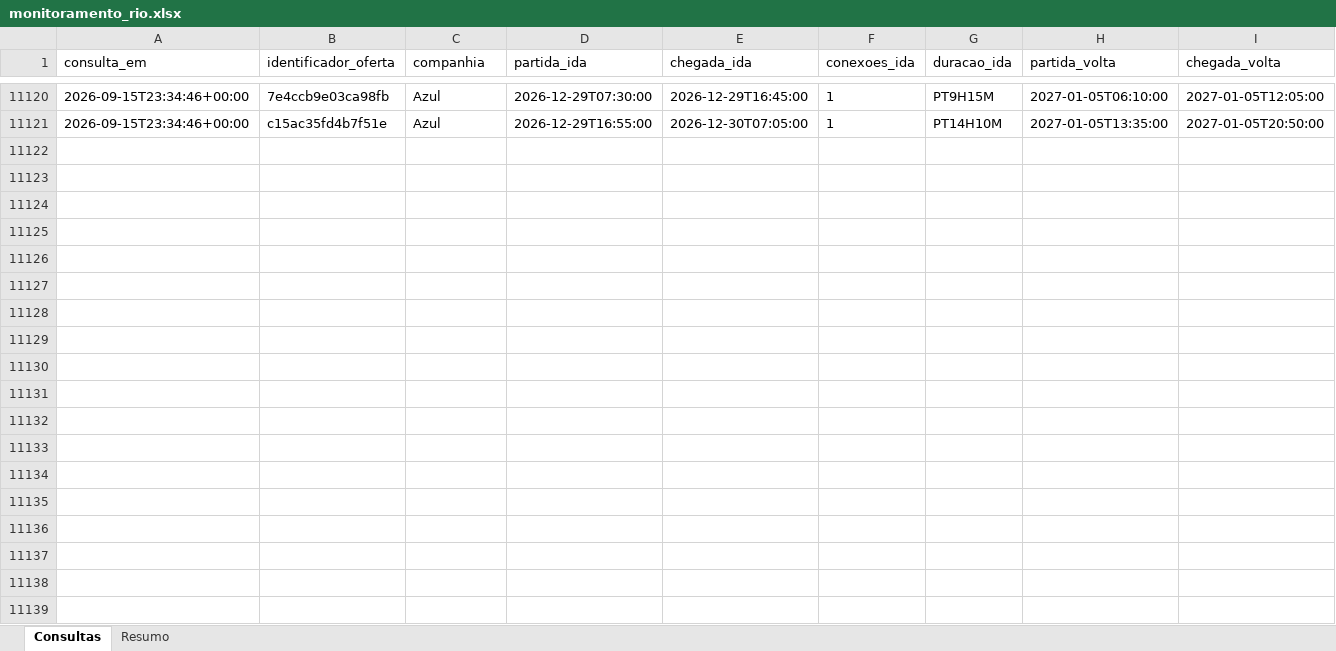
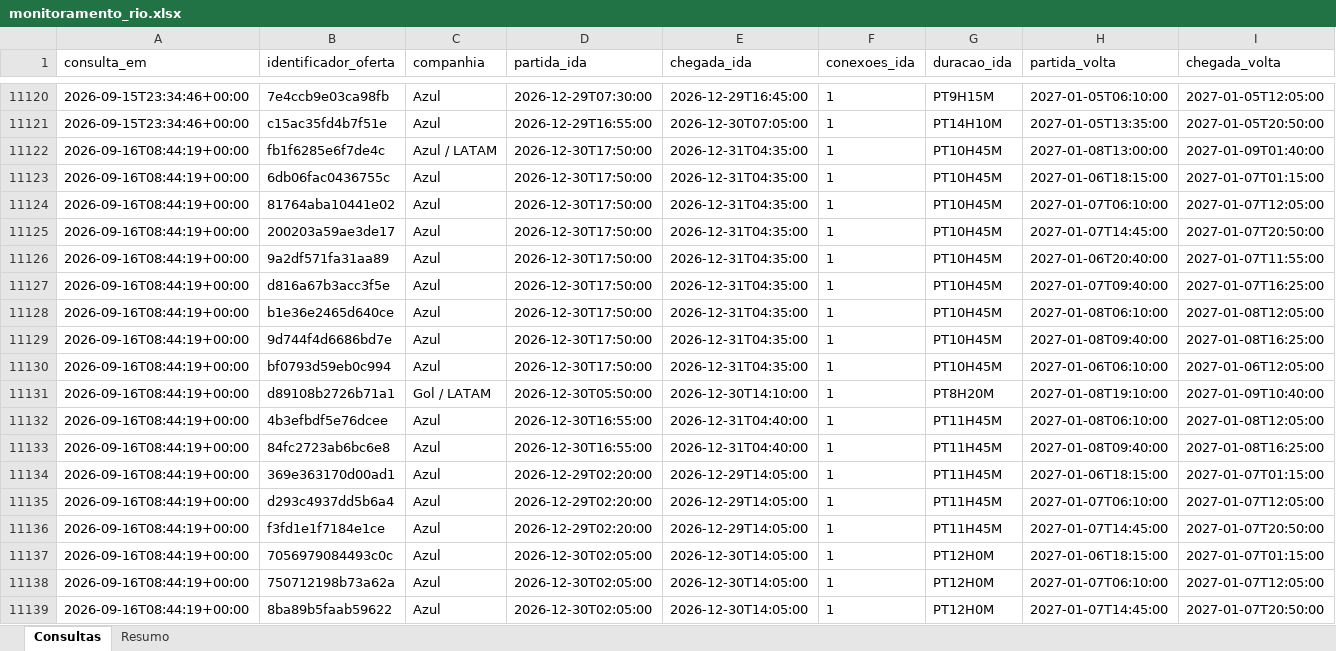
Before and after one commit to asouzaa/monitora-voos, an Excel workbook: docs/monitoramento_rio.xlsx, sheet Consultas, drawn as a sheet; only a part is shown, gaps mark what is left out; values as stored, in another font and other column widths than the file's, no borders; rows hold the shown columns only; the diff covers the shown part only; the diff names each change by its address in the sheet, - before the commit and + after, or states it on an @@ line.

```diff
--- a/docs/monitoramento_rio.xlsx (sheet Consultas)
+++ b/docs/monitoramento_rio.xlsx (sheet Consultas)
+row 11122: 2026-09-16T08:44:19+00:00 | fb1f6285e6f7de4c | Azul / LATAM | 2026-12-30T17:50:00 | 2026-12-31T04:35:00 | 1 | PT10H45M | 2027-01-08T13:00:00 | 2027-01-09T01:40:00
+row 11123: 2026-09-16T08:44:19+00:00 | 6db06fac0436755c | Azul | 2026-12-30T17:50:00 | 2026-12-31T04:35:00 | 1 | PT10H45M | 2027-01-06T18:15:00 | 2027-01-07T01:15:00
+row 11124: 2026-09-16T08:44:19+00:00 | 81764aba10441e02 | Azul | 2026-12-30T17:50:00 | 2026-12-31T04:35:00 | 1 | PT10H45M | 2027-01-07T06:10:00 | 2027-01-07T12:05:00
+row 11125: 2026-09-16T08:44:19+00:00 | 200203a59ae3de17 | Azul | 2026-12-30T17:50:00 | 2026-12-31T04:35:00 | 1 | PT10H45M | 2027-01-07T14:45:00 | 2027-01-07T20:50:00
+row 11126: 2026-09-16T08:44:19+00:00 | 9a2df571fa31aa89 | Azul | 2026-12-30T17:50:00 | 2026-12-31T04:35:00 | 1 | PT10H45M | 2027-01-06T20:40:00 | 2027-01-07T11:55:00
+row 11127: 2026-09-16T08:44:19+00:00 | d816a67b3acc3f5e | Azul | 2026-12-30T17:50:00 | 2026-12-31T04:35:00 | 1 | PT10H45M | 2027-01-07T09:40:00 | 2027-01-07T16:25:00
+row 11128: 2026-09-16T08:44:19+00:00 | b1e36e2465d640ce | Azul | 2026-12-30T17:50:00 | 2026-12-31T04:35:00 | 1 | PT10H45M | 2027-01-08T06:10:00 | 2027-01-08T12:05:00
+row 11129: 2026-09-16T08:44:19+00:00 | 9d744f4d6686bd7e | Azul | 2026-12-30T17:50:00 | 2026-12-31T04:35:00 | 1 | PT10H45M | 2027-01-08T09:40:00 | 2027-01-08T16:25:00
+row 11130: 2026-09-16T08:44:19+00:00 | bf0793d59eb0c994 | Azul | 2026-12-30T17:50:00 | 2026-12-31T04:35:00 | 1 | PT10H45M | 2027-01-06T06:10:00 | 2027-01-06T12:05:00
+row 11131: 2026-09-16T08:44:19+00:00 | d89108b2726b71a1 | Gol / LATAM | 2026-12-30T05:50:00 | 2026-12-30T14:10:00 | 1 | PT8H20M | 2027-01-08T19:10:00 | 2027-01-09T10:40:00
+row 11132: 2026-09-16T08:44:19+00:00 | 4b3efbdf5e76dcee | Azul | 2026-12-30T16:55:00 | 2026-12-31T04:40:00 | 1 | PT11H45M | 2027-01-08T06:10:00 | 2027-01-08T12:05:00
+row 11133: 2026-09-16T08:44:19+00:00 | 84fc2723ab6bc6e8 | Azul | 2026-12-30T16:55:00 | 2026-12-31T04:40:00 | 1 | PT11H45M | 2027-01-08T09:40:00 | 2027-01-08T16:25:00
+row 11134: 2026-09-16T08:44:19+00:00 | 369e363170d00ad1 | Azul | 2026-12-29T02:20:00 | 2026-12-29T14:05:00 | 1 | PT11H45M | 2027-01-06T18:15:00 | 2027-01-07T01:15:00
+row 11135: 2026-09-16T08:44:19+00:00 | d293c4937dd5b6a4 | Azul | 2026-12-29T02:20:00 | 2026-12-29T14:05:00 | 1 | PT11H45M | 2027-01-07T06:10:00 | 2027-01-07T12:05:00
+row 11136: 2026-09-16T08:44:19+00:00 | f3fd1e1f7184e1ce | Azul | 2026-12-29T02:20:00 | 2026-12-29T14:05:00 | 1 | PT11H45M | 2027-01-07T14:45:00 | 2027-01-07T20:50:00
+row 11137: 2026-09-16T08:44:19+00:00 | 7056979084493c0c | Azul | 2026-12-30T02:05:00 | 2026-12-30T14:05:00 | 1 | PT12H0M | 2027-01-06T18:15:00 | 2027-01-07T01:15:00
+row 11138: 2026-09-16T08:44:19+00:00 | 750712198b73a62a | Azul | 2026-12-30T02:05:00 | 2026-12-30T14:05:00 | 1 | PT12H0M | 2027-01-07T06:10:00 | 2027-01-07T12:05:00
+row 11139: 2026-09-16T08:44:19+00:00 | 8ba89b5faab59622 | Azul | 2026-12-30T02:05:00 | 2026-12-30T14:05:00 | 1 | PT12H0M | 2027-01-07T14:45:00 | 2027-01-07T20:50:00
```
Also changed, not shown: 102 added rows elsewhere in this sheet, sheet Resumo, docs/monitoramento_fortaleza.xlsx, docs/monitoramento_joao_pessoa.xlsx, 9 other files.
